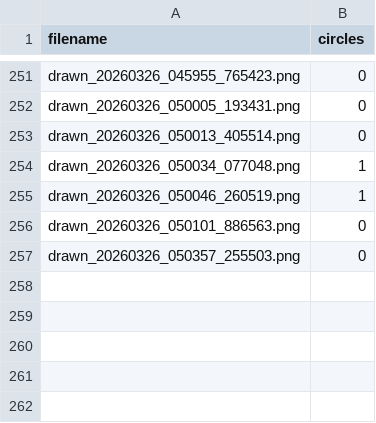
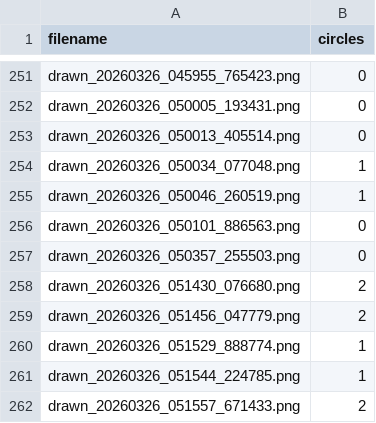
Before and after one commit to jcats96/circles_ml, a CSV file: training_data/labels.csv, drawn as a sheet; only a part is shown, gaps mark what is left out; the diff names each change by its address in the sheet, - before the commit and + after, or states it on an @@ line.

Commit message:
more data

```diff
--- a/training_data/labels.csv
+++ b/training_data/labels.csv
+row 258: drawn_20260326_051430_076680.png | 2
+row 259: drawn_20260326_051456_047779.png | 2
+row 260: drawn_20260326_051529_888774.png | 1
+row 261: drawn_20260326_051544_224785.png | 1
+row 262: drawn_20260326_051557_671433.png | 2
```
Also changed, not shown: 5 other files.
